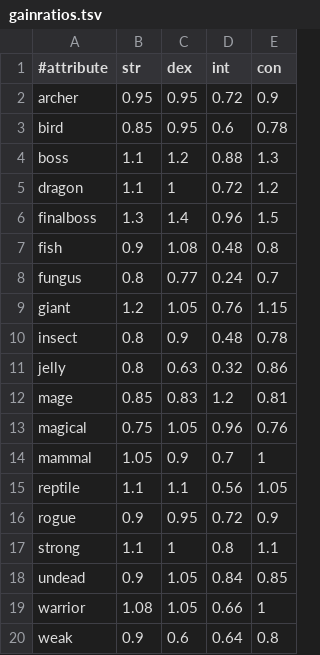
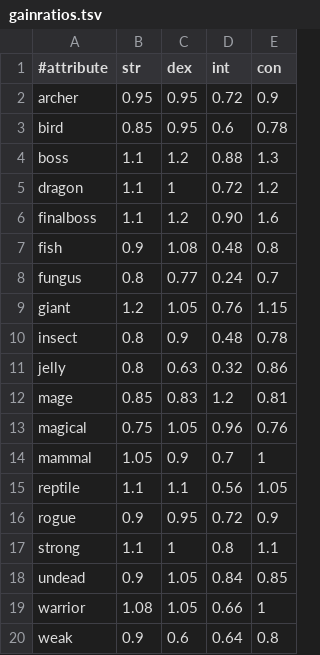
Before and after one commit to jonathanacross/pow, a TSV file: src/main/resources/data/gainratios.tsv, drawn as a sheet.

```diff
--- a/src/main/resources/data/gainratios.tsv
+++ b/src/main/resources/data/gainratios.tsv
@@ -5,3 +5,3 @@ boss	1.1	1.2	0.88	1.3
 dragon	1.1	1	0.72	1.2
-finalboss	1.3	1.4	0.96	1.5
+finalboss	1.1	1.2	0.90	1.6
 fish	0.9	1.08	0.48	0.8
```
Also changed, not shown: src/main/resources/data/characters.tsv, src/main/resources/data/monsters.tsv, 4 other files.
